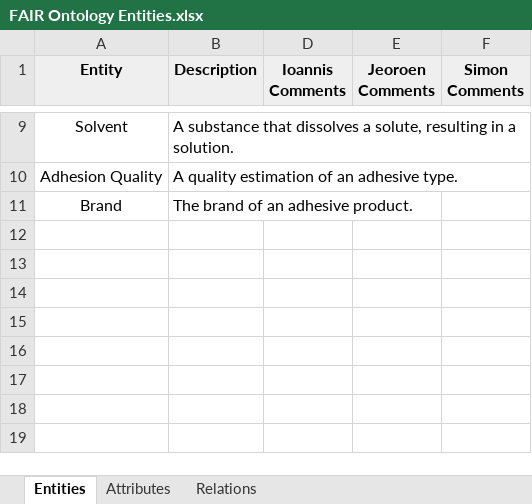
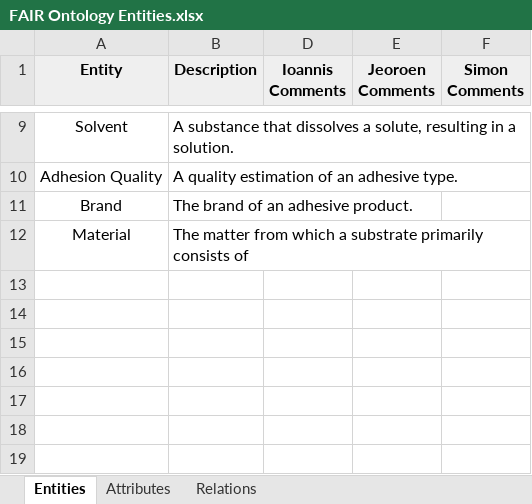
Before and after one commit to dtai-kg/GLUE-Ontology, an Excel workbook: LOT_documents/FAIR Ontology Entities.xlsx, sheet Entities, drawn as a sheet; only a part is shown, gaps mark what is left out; values as stored, in another font and other column widths than the file's, no borders; the diff names each change by its address in the sheet, - before the commit and + after, or states it on an @@ line.

Commit message:
add substrate properties

```diff
--- a/LOT_documents/FAIR Ontology Entities.xlsx (sheet Entities)
+++ b/LOT_documents/FAIR Ontology Entities.xlsx (sheet Entities)
-row 12: (empty)
+row 12: Material | The matter from which a substrate primarily consists of
```
Also changed, not shown: sheet Attributes, sheet Relations, 1 other file.
